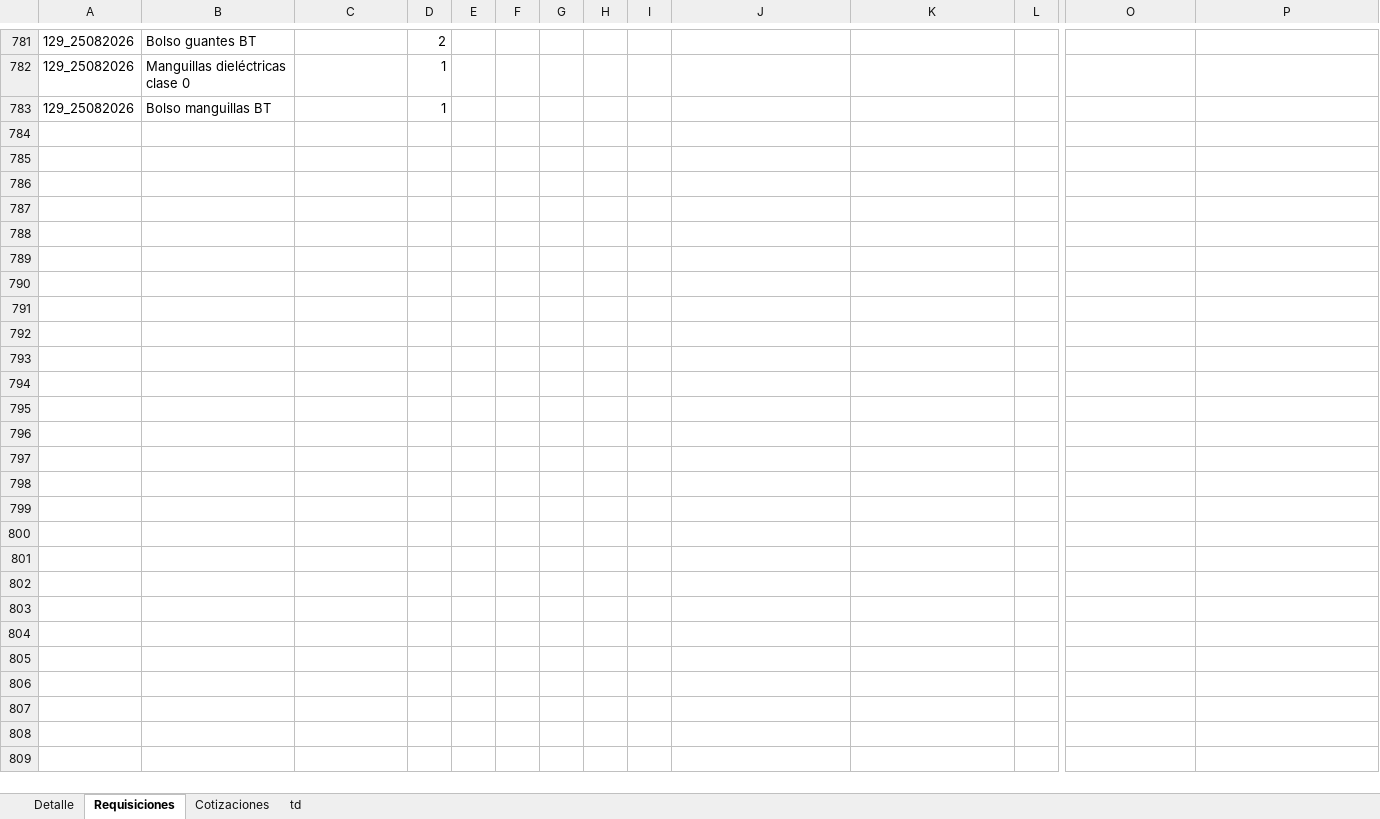
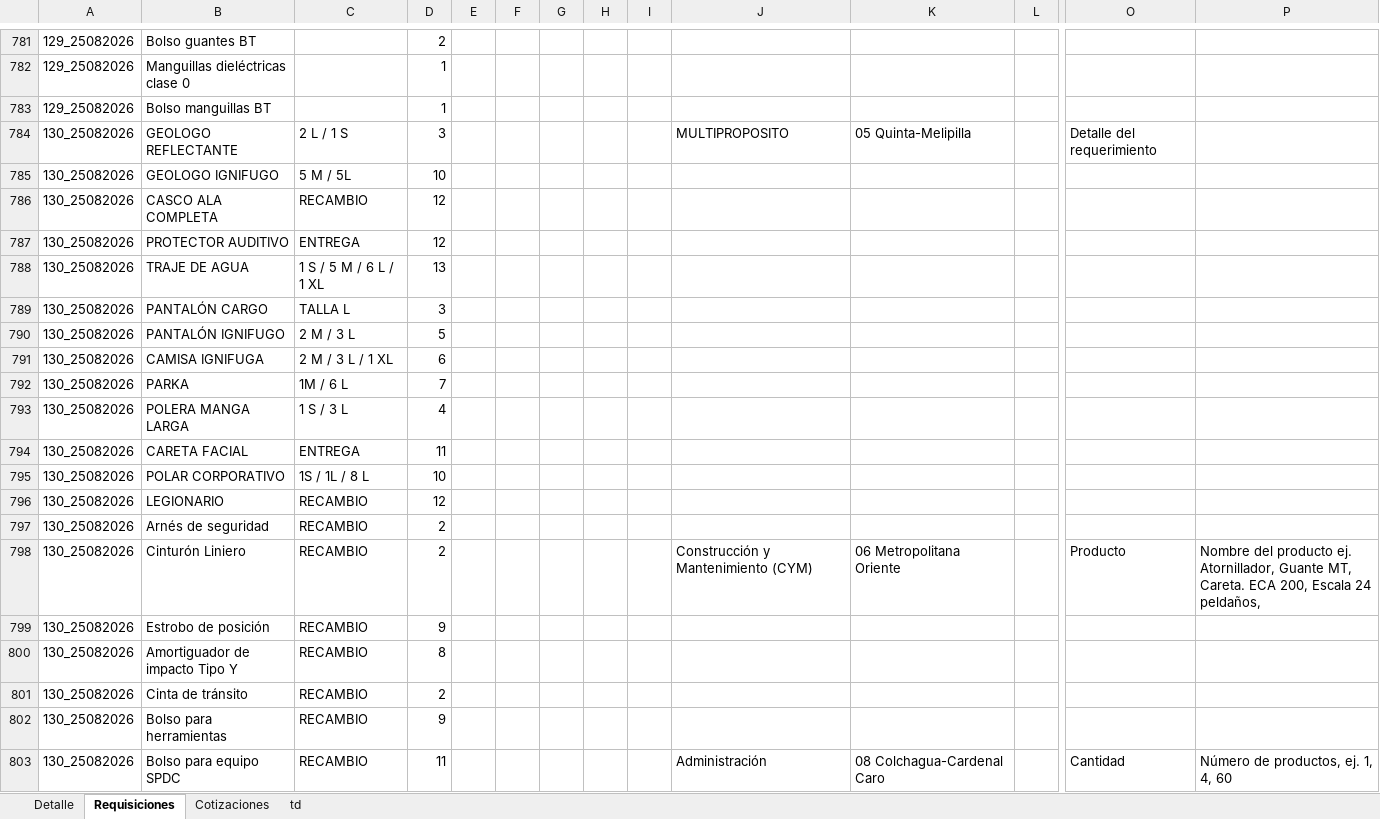
Before and after one commit to RodrigoCay/RequiAA, an Excel workbook: Detalle solicitudes OC.xlsx, sheet Requisiciones, drawn as a sheet; only a part is shown, gaps mark what is left out; values as stored, in another font and other column widths than the file's, no borders; table styles not drawn; rows hold the shown columns only; the diff covers the shown part only; the diff names each change by its address in the sheet, - before the commit and + after, or states it on an @@ line.

```diff
--- a/Detalle solicitudes OC.xlsx (sheet Requisiciones)
+++ b/Detalle solicitudes OC.xlsx (sheet Requisiciones)
+row 784: 130_25082026 | GEOLOGO REFLECTANTE | 2 L / 1 S | 3 |  |  |  |  |  | MULTIPROPOSITO | 05 Quinta-Melipilla |  | Detalle del requerimiento
+row 785: 130_25082026 | GEOLOGO IGNIFUGO | 5 M / 5L | 10
+row 786: 130_25082026 | CASCO ALA COMPLETA | RECAMBIO | 12
+row 787: 130_25082026 | PROTECTOR AUDITIVO | ENTREGA | 12
+row 788: 130_25082026 | TRAJE DE AGUA | 1 S / 5 M / 6 L / 1 XL | 13
+row 789: 130_25082026 | PANTALÓN CARGO | TALLA L | 3
+row 790: 130_25082026 | PANTALÓN IGNIFUGO | 2 M / 3 L | 5
+row 791: 130_25082026 | CAMISA IGNIFUGA | 2 M / 3 L / 1 XL | 6
+row 792: 130_25082026 | PARKA | 1M / 6 L | 7
+row 793: 130_25082026 | POLERA MANGA LARGA | 1 S / 3 L | 4
+row 794: 130_25082026 | CARETA FACIAL | ENTREGA | 11
+row 795: 130_25082026 | POLAR CORPORATIVO | 1S / 1L / 8 L | 10
+row 796: 130_25082026 | LEGIONARIO | RECAMBIO | 12
+row 797: 130_25082026 | Arnés de seguridad | RECAMBIO | 2
+row 798: 130_25082026 | Cinturón Liniero | RECAMBIO | 2 |  |  |  |  |  | Construcción y Mantenimiento (CYM) | 06 Metropolitana Oriente |  | Producto | Nombre del producto ej. Atornillador, Guante MT, Careta. ECA 200, Escala 24 peldaños,
+row 799: 130_25082026 | Estrobo de posición | RECAMBIO | 9
+row 800: 130_25082026 | Amortiguador de impacto Tipo Y | RECAMBIO | 8
+row 801: 130_25082026 | Cinta de tránsito | RECAMBIO | 2
+row 802: 130_25082026 | Bolso para herramientas | RECAMBIO | 9
+row 803: 130_25082026 | Bolso para equipo SPDC | RECAMBIO | 11 |  |  |  |  |  | Administración | 08 Colchagua-Cardenal Caro |  | Cantidad | Número de productos, ej. 1, 4, 60
```
Also changed, not shown: 35 added rows elsewhere in this sheet, sheet Detalle, sheet Cotizaciones, Prueba.xlsx.
